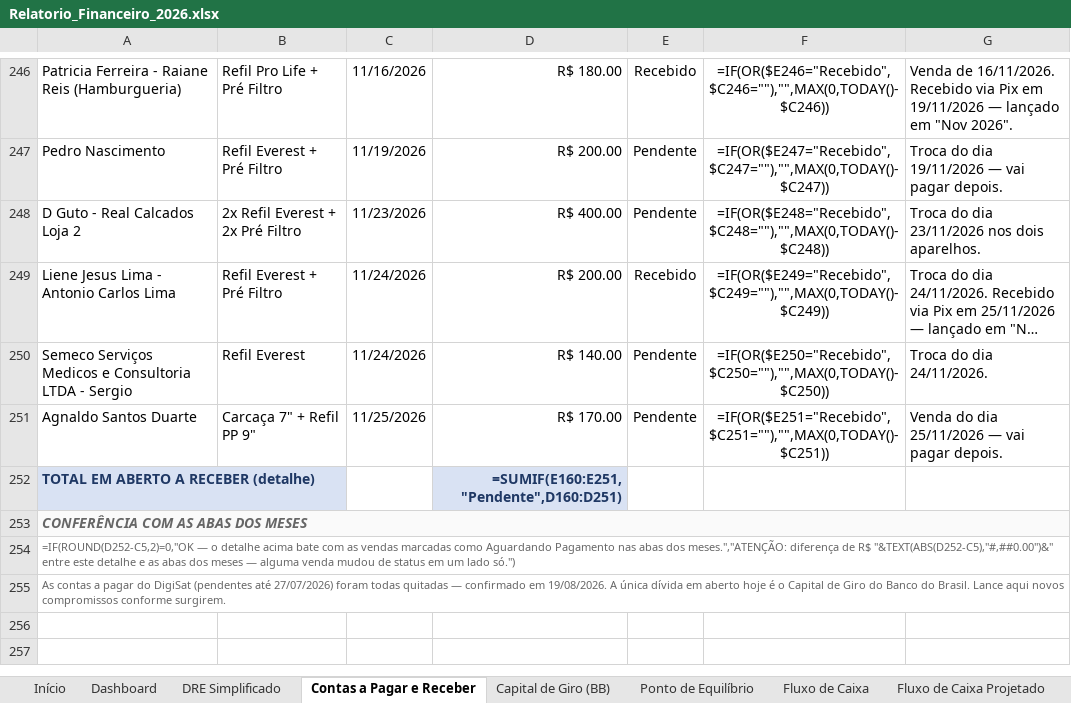
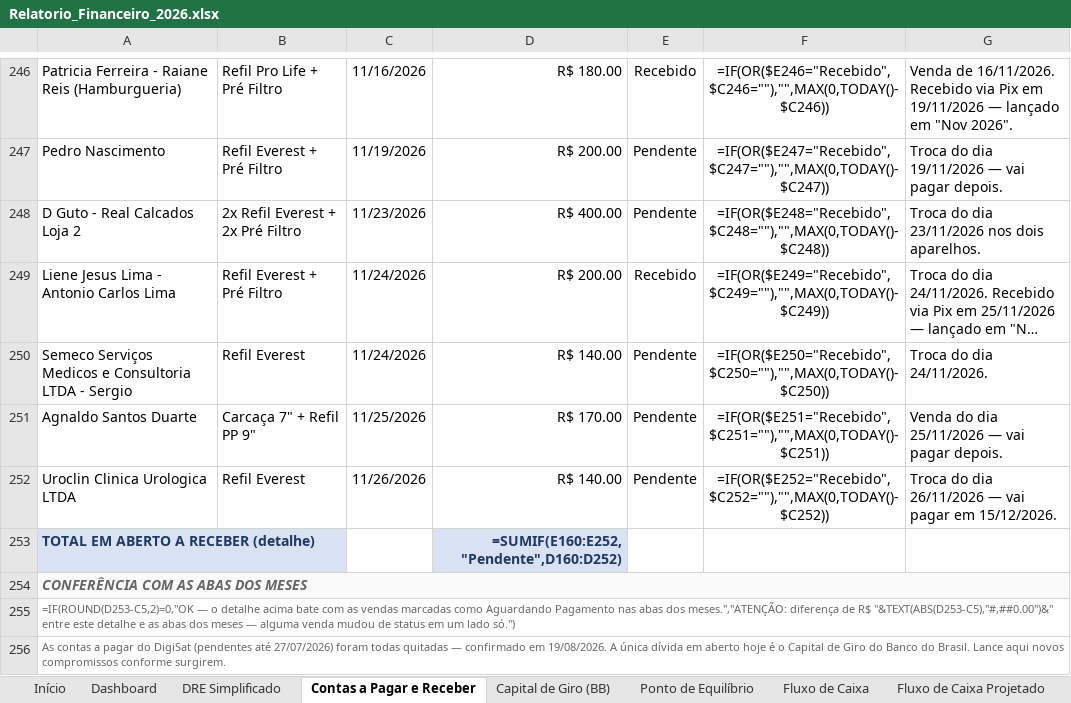
Before and after one commit to backupplanetaagua2025-hub/financeiro, an Excel workbook: Relatorio_Financeiro_2026.xlsx, sheet Contas a Pagar e Receber, drawn as a sheet; only a part is shown, gaps mark what is left out; long unchanged cells end in …; values as stored, in another font and other column widths than the file's, no borders; formulas without a stored value are shown as written; addresses are those after the commit; the diff names each change by its address in the sheet, - before the commit and + after, or states it on an @@ line.

```diff
--- a/Relatorio_Financeiro_2026.xlsx (sheet Contas a Pagar e Receber)
+++ b/Relatorio_Financeiro_2026.xlsx (sheet Contas a Pagar e Receber)
+row 252: Uroclin Clinica Urologica LTDA | Refil Everest | 11/26/2026 | R$ 140.00 | Pendente | =IF(OR($E252="Recebido",$C252=""),"",MAX(0,TODAY()-$C252)) | Troca do dia 26/11/2026 — vai pagar em 15/12/2026.
-D253: =SUMIF(E160:E251,"Pendente",D160:D251)
+D253: =SUMIF(E160:E252,"Pendente",D160:D252)
-A255: =IF(ROUND(D252-C5,2)=0,"OK — o detalhe acima bate com as vendas marcadas como Aguardando Pagamento nas abas dos meses.","ATENÇÃO: diferença de R$ "&TEXT(ABS(D252-C5),"#,##0.00")&" entre este…
+A255: =IF(ROUND(D253-C5,2)=0,"OK — o detalhe acima bate com as vendas marcadas como Aguardando Pagamento nas abas dos meses.","ATENÇÃO: diferença de R$ "&TEXT(ABS(D253-C5),"#,##0.00")&" entre este…
```
Also changed, not shown: sheet Nov 2026.
